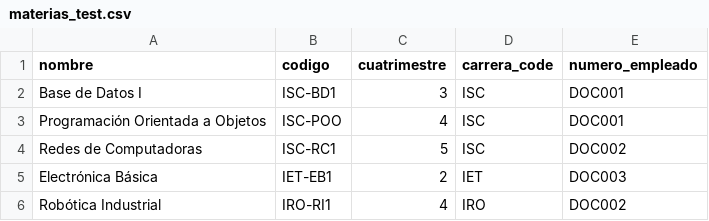
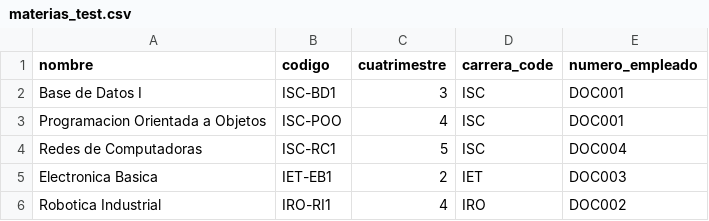
Before and after one commit to merlinluis14-jpg/sistema-evaluacion-docente, a CSV file: test-csv/materias_test.csv, drawn as a sheet.

```diff
--- a/test-csv/materias_test.csv
+++ b/test-csv/materias_test.csv
@@ -2,5 +2,5 @@ nombre,codigo,cuatrimestre,carrera_code,numero_empleado
 Base de Datos I,ISC-BD1,3,ISC,DOC001
-Programación Orientada a Objetos,ISC-POO,4,ISC,DOC001
-Redes de Computadoras,ISC-RC1,5,ISC,DOC002
-Electrónica Básica,IET-EB1,2,IET,DOC003
-Robótica Industrial,IRO-RI1,4,IRO,DOC002
+Programacion Orientada a Objetos,ISC-POO,4,ISC,DOC001
+Redes de Computadoras,ISC-RC1,5,ISC,DOC004
+Electronica Basica,IET-EB1,2,IET,DOC003
+Robotica Industrial,IRO-RI1,4,IRO,DOC002
```
Also changed, not shown: test-csv/alumnos_test.csv, test-csv/docentes_test.csv, 30 other files.
